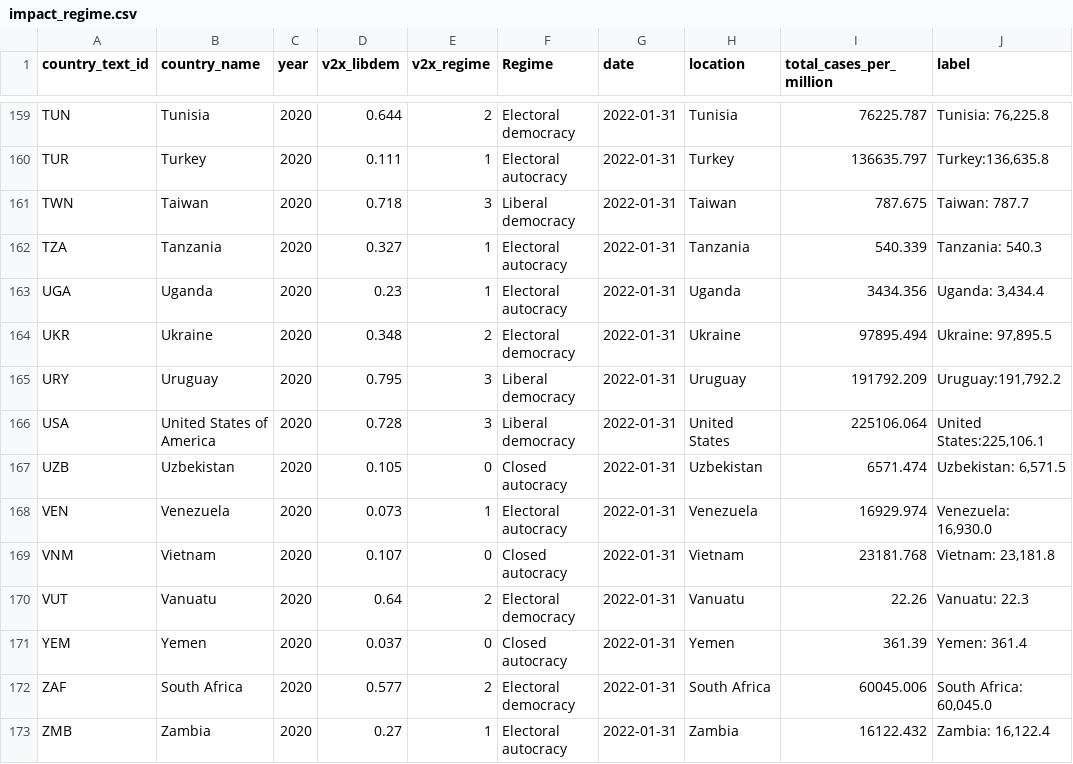
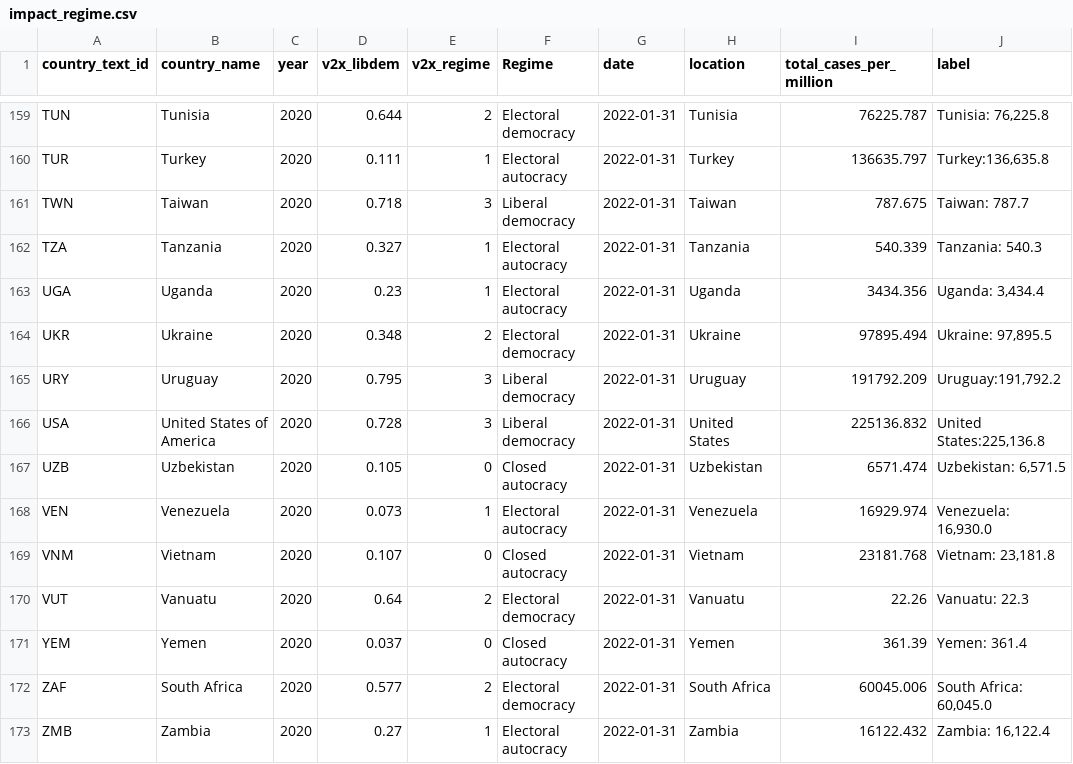
Before and after one commit to pixgarden/scrape-automation, a CSV file: impact_regime.csv, drawn as a sheet; only a part is shown, gaps mark what is left out.

```diff
--- a/impact_regime.csv
+++ b/impact_regime.csv
@@ -165,3 +165,3 @@ UKR,Ukraine,2020,0.348,2,Electoral democracy,2022-01-31,Ukraine,97895.494,"Ukrai
 URY,Uruguay,2020,0.795,3,Liberal democracy,2022-01-31,Uruguay,191792.209,"Uruguay:191,792.2"
-USA,United States of America,2020,0.728,3,Liberal democracy,2022-01-31,United States,225106.064,"United States:225,106.1"
+USA,United States of America,2020,0.728,3,Liberal democracy,2022-01-31,United States,225136.832,"United States:225,136.8"
 UZB,Uzbekistan,2020,0.105,0,Closed autocracy,2022-01-31,Uzbekistan,6571.474,"Uzbekistan:  6,571.5"
```
Also changed, not shown: new_cases_latest.csv, speed_data_latest.csv, 5 other files.
